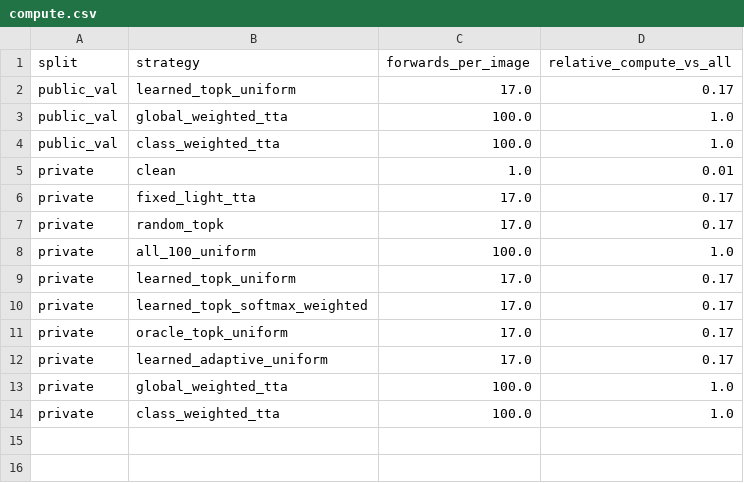
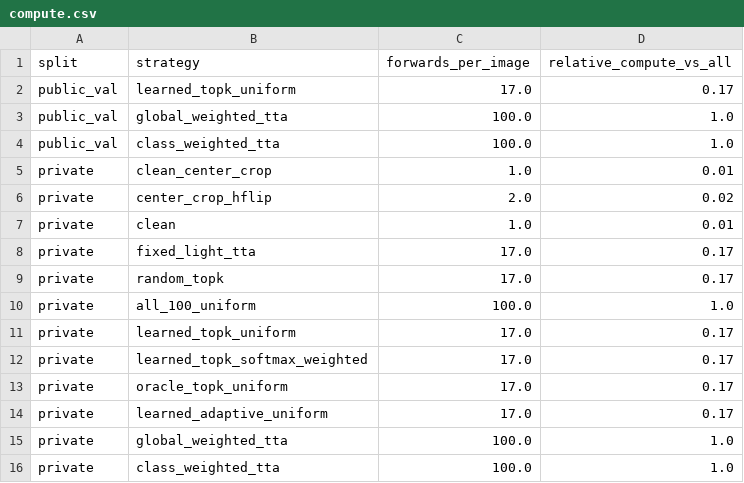
Before and after one commit to dKosarevsky/albu-tta, a CSV file: reports/resnet50_a1_in1k/tables/compute.csv, drawn as a sheet.

```diff
--- a/reports/resnet50_a1_in1k/tables/compute.csv
+++ b/reports/resnet50_a1_in1k/tables/compute.csv
@@ -4,2 +4,4 @@ public_val,global_weighted_tta,100.0,1.0
 public_val,class_weighted_tta,100.0,1.0
+private,clean_center_crop,1.0,0.01
+private,center_crop_hflip,2.0,0.02
 private,clean,1.0,0.01
```
Also changed, not shown: reports/resnet50_a1_in1k/tables/corrections.csv, reports/resnet50_a1_in1k/tables/private_metric_deltas.csv, 11 other files.
